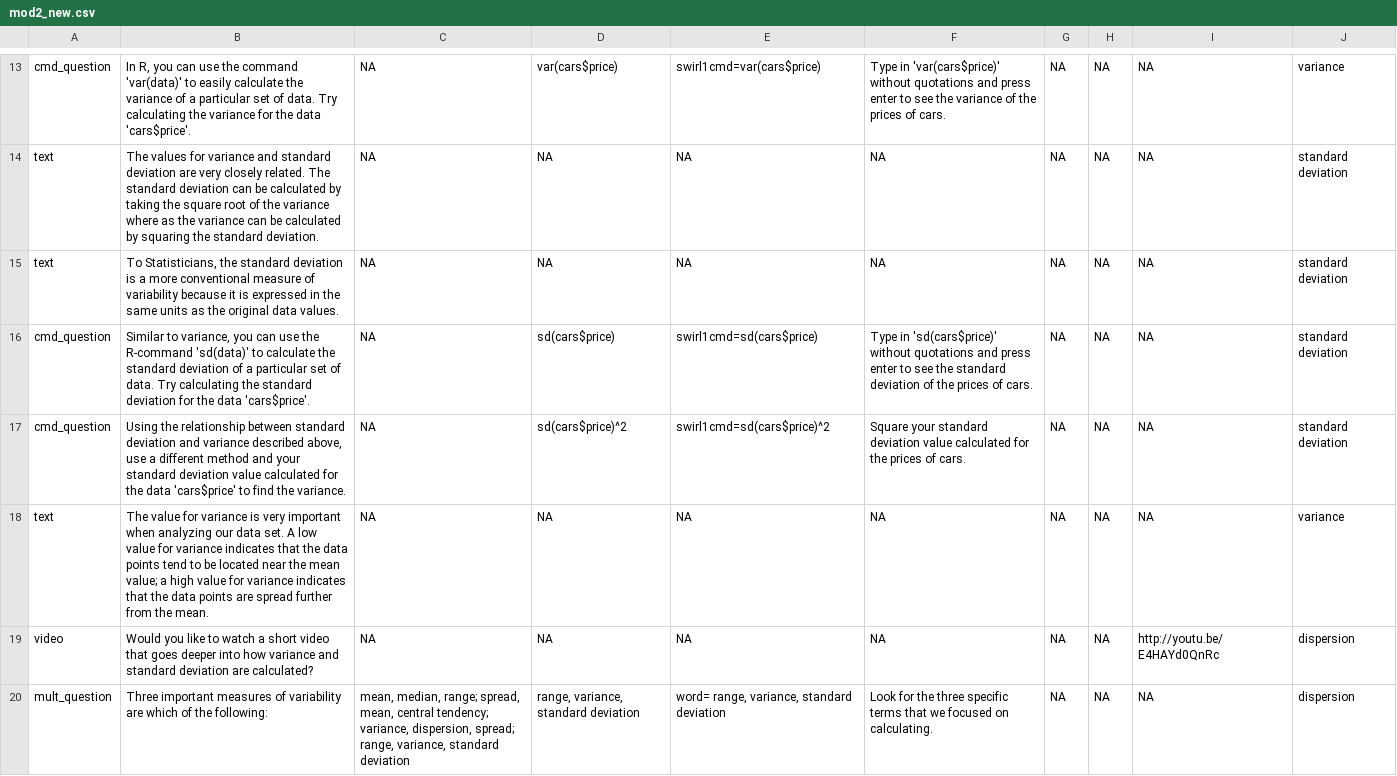
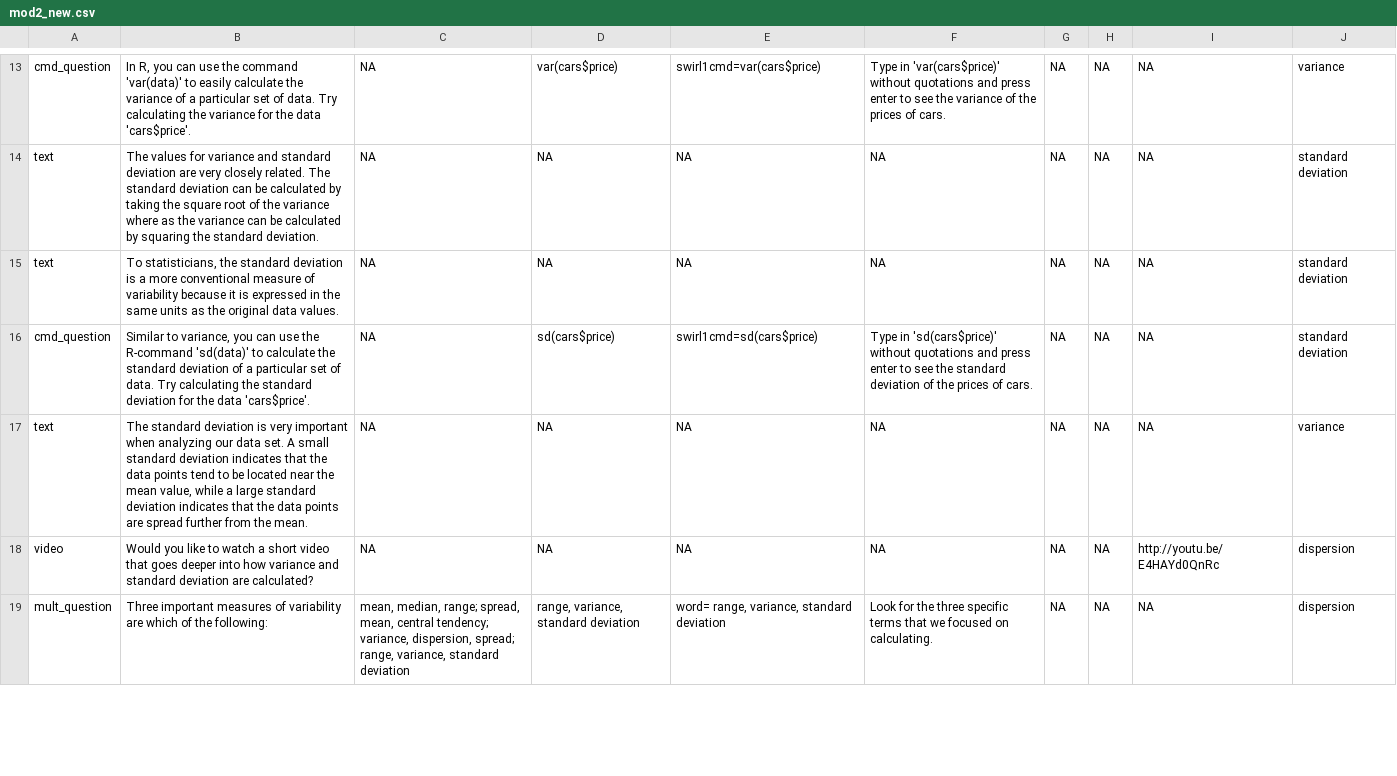
Before and after one commit to swirldev/swirl, a CSV file: data/Courses/Data_Analysis/module2/mod2_new.csv, drawn as a sheet; only a part is shown, gaps mark what is left out; the diff covers the shown part only.

```diff
--- a/data/Courses/Data_Analysis/module2/mod2_new.csv
+++ b/data/Courses/Data_Analysis/module2/mod2_new.csv
@@ -14,6 +14,5 @@ cmd_question,"In R, you can use the command 'var(data)' to easily calculate the
 text,The values for variance and standard deviation are very closely related. The standard deviation can be calculated by taking the square root of the variance where as the variance can be calculated by squaring the standard deviation. ,NA,NA,NA,NA,NA,NA,NA,standard deviation
-text,"To Statisticians, the standard deviation is a more conventional measure of variability because it is expressed in the same units as the original data values.",NA,NA,NA,NA,NA,NA,NA,standard deviation
+text,"To statisticians, the standard deviation is a more conventional measure of variability because it is expressed in the same units as the original data values.",NA,NA,NA,NA,NA,NA,NA,standard deviation
 cmd_question,"Similar to variance, you can use the R-command 'sd(data)' to calculate the standard deviation of a particular set of data. Try calculating the standard deviation for the data 'cars$price'.",NA,sd(cars$price),swirl1cmd=sd(cars$price),Type in 'sd(cars$price)' without quotations and press enter to see the standard deviation of the prices of cars.,NA,NA,NA,standard deviation
-cmd_question,"Using the relationship between standard deviation and variance described above, use a different method and your standard deviation value calculated for the data 'cars$price' to find the variance. ",NA,sd(cars$price)^2,swirl1cmd=sd(cars$price)^2,Square your standard deviation value calculated for the prices of cars.,NA,NA,NA,standard deviation
-text,The value for variance is very important when analyzing our data set. A low value for variance indicates that the data points tend to be located near the mean value; a high value for variance indicates that the data points are spread further from the mean.,NA,NA,NA,NA,NA,NA,NA,variance
+text,"The standard deviation is very important when analyzing our data set. A small standard deviation indicates that the data points tend to be located near the mean value, while a large standard deviation indicates that the data points are spread further from the mean.",NA,NA,NA,NA,NA,NA,NA,variance
 video,Would you like to watch a short video that goes deeper into how variance and standard deviation are calculated? ,NA,NA,NA,NA,NA,NA,http://youtu.be/E4HAYd0QnRc,dispersion
```
Also changed, not shown: 8 edited cells elsewhere in this file, data/Courses/Data_Analysis/module1/mod1_new.csv, data/Courses/Data_Analysis/module3/mod3_new.csv, 2 other files.
